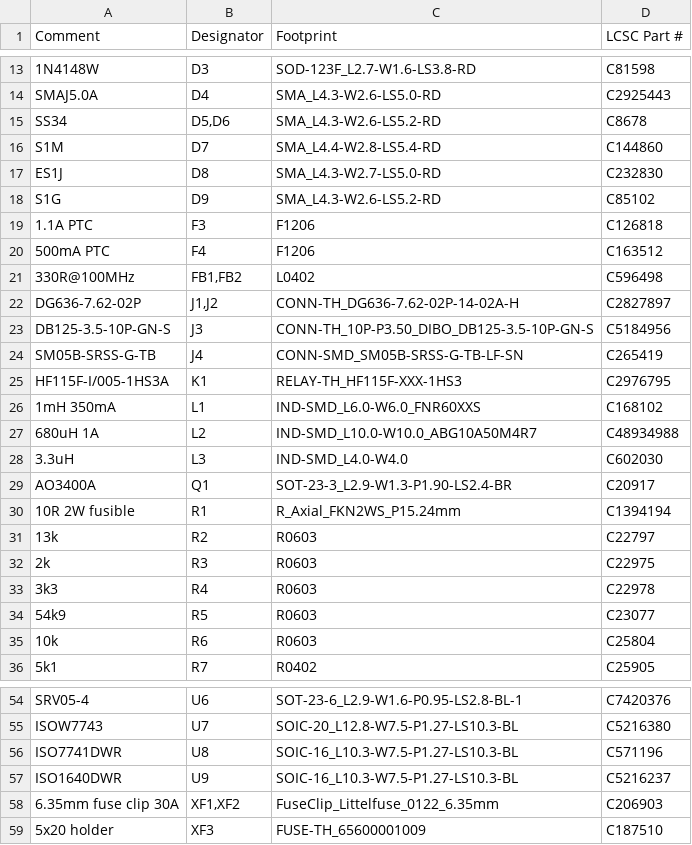
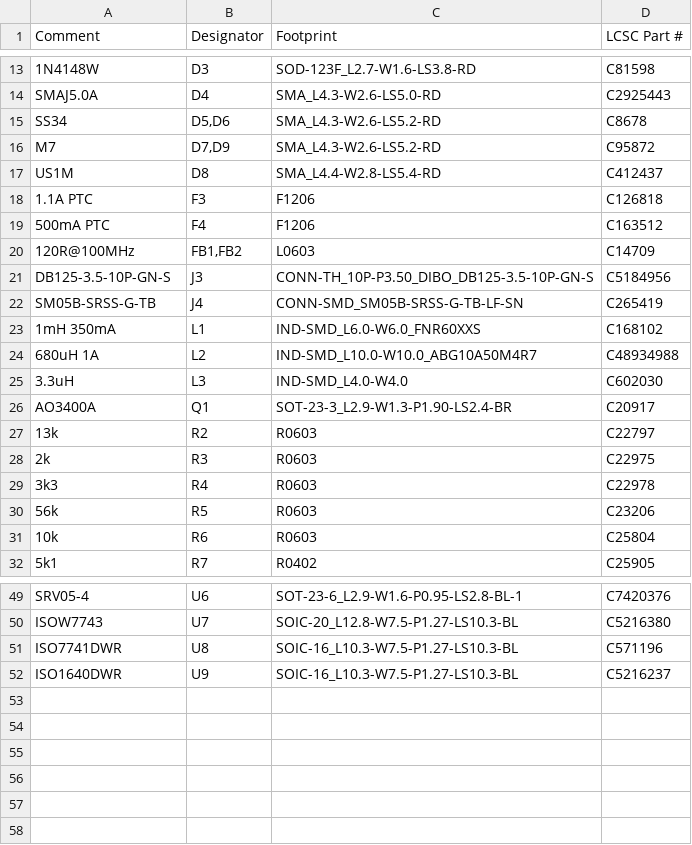
Before and after one commit to nakomis/smart-switch, a CSV file: pcb/out/petro/bom-jlcpcb.csv, drawn as a sheet; only a part is shown, gaps mark what is left out; the diff covers the shown part only.

```diff
--- a/pcb/out/petro/bom-jlcpcb.csv
+++ b/pcb/out/petro/bom-jlcpcb.csv
@@ -15,12 +15,9 @@ SMAJ5.0A,D4,SMA_L4.3-W2.6-LS5.0-RD,C2925443
 SS34,"D5,D6",SMA_L4.3-W2.6-LS5.2-RD,C8678
-S1M,D7,SMA_L4.4-W2.8-LS5.4-RD,C144860
-ES1J,D8,SMA_L4.3-W2.7-LS5.0-RD,C232830
-S1G,D9,SMA_L4.3-W2.6-LS5.2-RD,C85102
+M7,"D7,D9",SMA_L4.3-W2.6-LS5.2-RD,C95872
+US1M,D8,SMA_L4.4-W2.8-LS5.4-RD,C412437
 1.1A PTC,F3,F1206,C126818
 500mA PTC,F4,F1206,C163512
-330R@100MHz,"FB1,FB2",L0402,C596498
-DG636-7.62-02P,"J1,J2",CONN-TH_DG636-7.62-02P-14-02A-H,C2827897
+120R@100MHz,"FB1,FB2",L0603,C14709
 DB125-3.5-10P-GN-S,J3,CONN-TH_10P-P3.50_DIBO_DB125-3.5-10P-GN-S,C5184956
 SM05B-SRSS-G-TB,J4,CONN-SMD_SM05B-SRSS-G-TB-LF-SN,C265419
-HF115F-I/005-1HS3A,K1,RELAY-TH_HF115F-XXX-1HS3,C2976795
 1mH 350mA,L1,IND-SMD_L6.0-W6.0_FNR60XXS,C168102
@@ -29,3 +26,2 @@ HF115F-I/005-1HS3A,K1,RELAY-TH_HF115F-XXX-1HS3,C2976795
 AO3400A,Q1,SOT-23-3_L2.9-W1.3-P1.90-LS2.4-BR,C20917
-10R 2W fusible,R1,R_Axial_FKN2WS_P15.24mm,C1394194
 13k,R2,R0603,C22797
@@ -33,3 +29,3 @@ AO3400A,Q1,SOT-23-3_L2.9-W1.3-P1.90-LS2.4-BR,C20917
 3k3,R4,R0603,C22978
-54k9,R5,R0603,C23077
+56k,R5,R0603,C23206
 10k,R6,R0603,C25804
@@ -57,3 +52 @@ ISO7741DWR,U8,SOIC-16_L10.3-W7.5-P1.27-LS10.3-BL,C571196
 ISO1640DWR,U9,SOIC-16_L10.3-W7.5-P1.27-LS10.3-BL,C5216237
-6.35mm fuse clip 30A,"XF1,XF2",FuseClip_Littelfuse_0122_6.35mm,C206903
-5x20 holder,XF3,FUSE-TH_65600001009,C187510
```
Also changed, not shown: 1 removed row elsewhere in this file, pcb/out/petro/bom-pcbway.csv, pcb/out/petro/cpl.csv, 7 other files.
